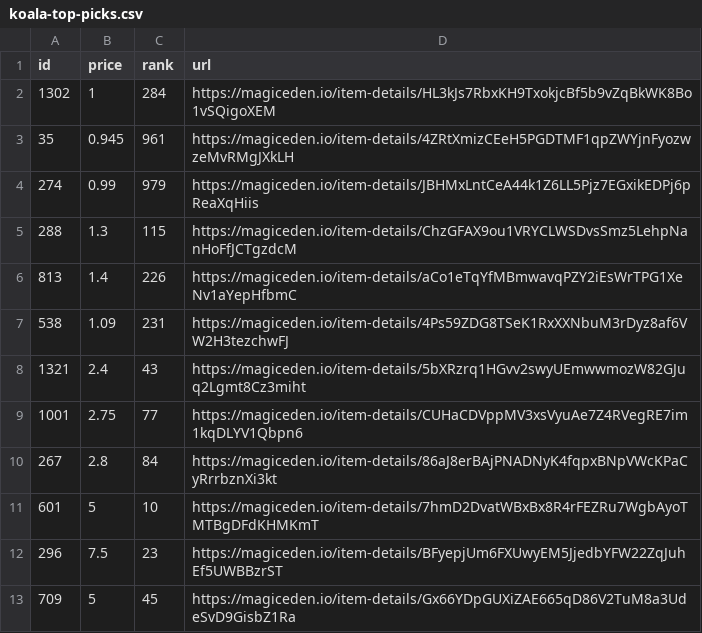
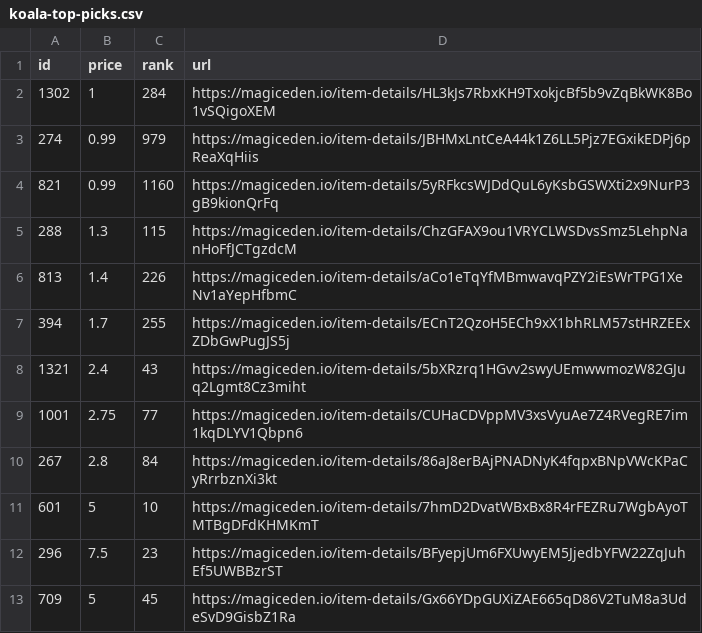
Before and after one commit to braposo/koala-monitor, a CSV file: koala-top-picks.csv, drawn as a sheet; removed rows and columns are numbered as before the commit, all else as after; the diff names each change by its address in the sheet, - before the commit and + after, or states it on an @@ line.

Commit message:
Flat: latest data (2021-11-08T23:12:55.938Z) {   "date": "2021-11-08T23:12:55.938Z",   "files": [     {       "name": "koala-data-processed.csv",       "deltaBytes": -185,       "source": "https://api-mainnet.magiceden.io/rpc/getListedNFTsByQuery?q=%7B%22%24match%22%3A%7B%22collectionSymbol%22%3A%22koala_klubhouse%22%7D%2C%22%24sort%22%3A%7B%22takerAmount%22%3A1%2C%22createdAt%22%3A-1%7D%2C%22%24skip%22%3A0%2C%22%24limit%22%3A5000%7D"     },     {       "name": "koala-top-picks.csv",       "deltaBytes": 0,       "source": "https://api-mainnet.magiceden.io/rpc/getListedNFTsByQuery?q=%7B%22%24match%22%3A%7B%22collectionSymbol%22%3A%22koala_klubhouse%22%7D%2C%22%24sort%22%3A%7B%22takerAmount%22%3A1%2C%22createdAt%22%3A-1%7D%2C%22%24skip%22%3A0%2C%22%24limit%22%3A5000%7D"     }   ] }

```diff
--- a/koala-top-picks.csv
+++ b/koala-top-picks.csv
-row 3: 35 | 0.945 | 961 | https://magiceden.io/item-details/4ZRtXmizCEeH5PGDTMF1qpZWYjnFyozwzeMvRMgJXkLH
+row 4: 821 | 0.99 | 1160 | https://magiceden.io/item-details/5yRFkcsWJDdQuL6yKsbGSWXti2x9NurP3gB9kionQrFq
-row 7: 538 | 1.09 | 231 | https://magiceden.io/item-details/4Ps59ZDG8TSeK1RxXXNbuM3rDyz8af6VW2H3tezchwFJ
+row 7: 394 | 1.7 | 255 | https://magiceden.io/item-details/ECnT2QzoH5ECh9xX1bhRLM57stHRZEExZDbGwPugJS5j
```
Also changed, not shown: koala-data-processed.csv.
